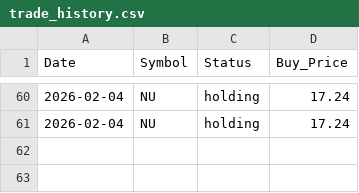
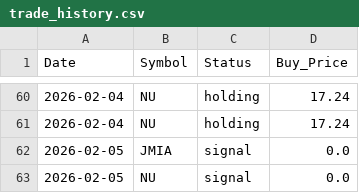
Before and after one commit to junsystemtrade/stock-signal-bot, a CSV file: trade_history.csv, drawn as a sheet; only a part is shown, gaps mark what is left out.

```diff
--- a/trade_history.csv
+++ b/trade_history.csv
@@ -61 +61,3 @@ Date,Symbol,Status,Buy_Price
 2026-02-04,NU,holding,17.24
+2026-02-05,JMIA,signal,0.0
+2026-02-05,NU,signal,0.0
```
Also changed, not shown: JMIA_history.csv, NU_history.csv.
